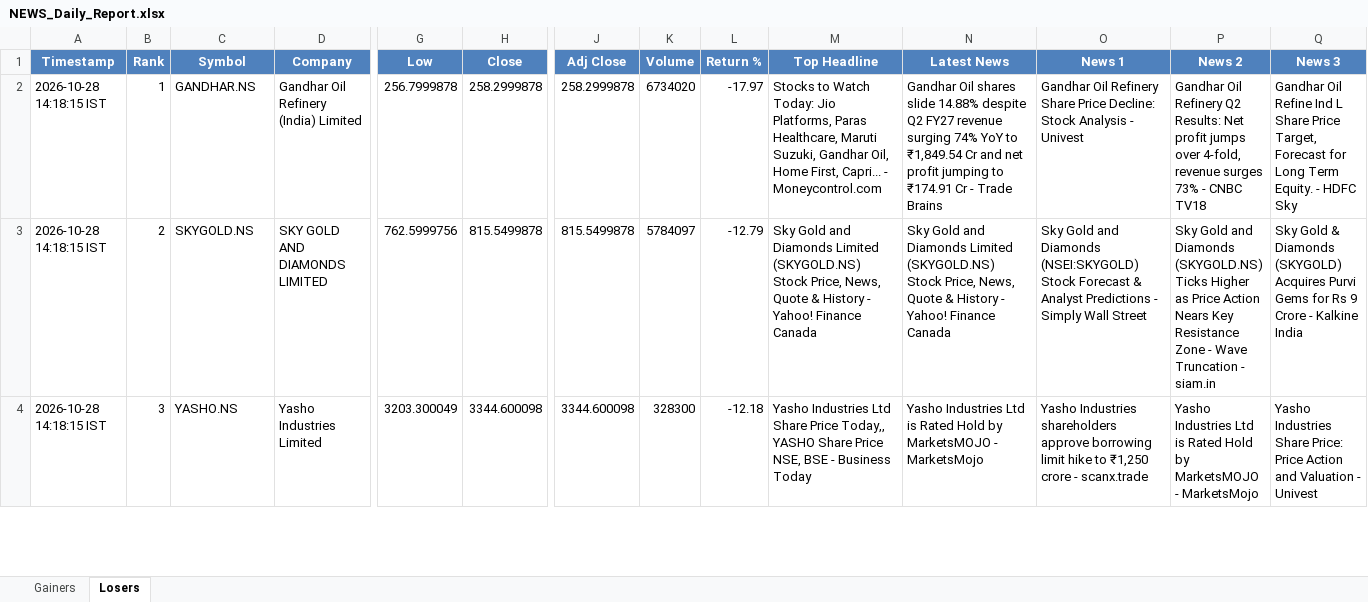
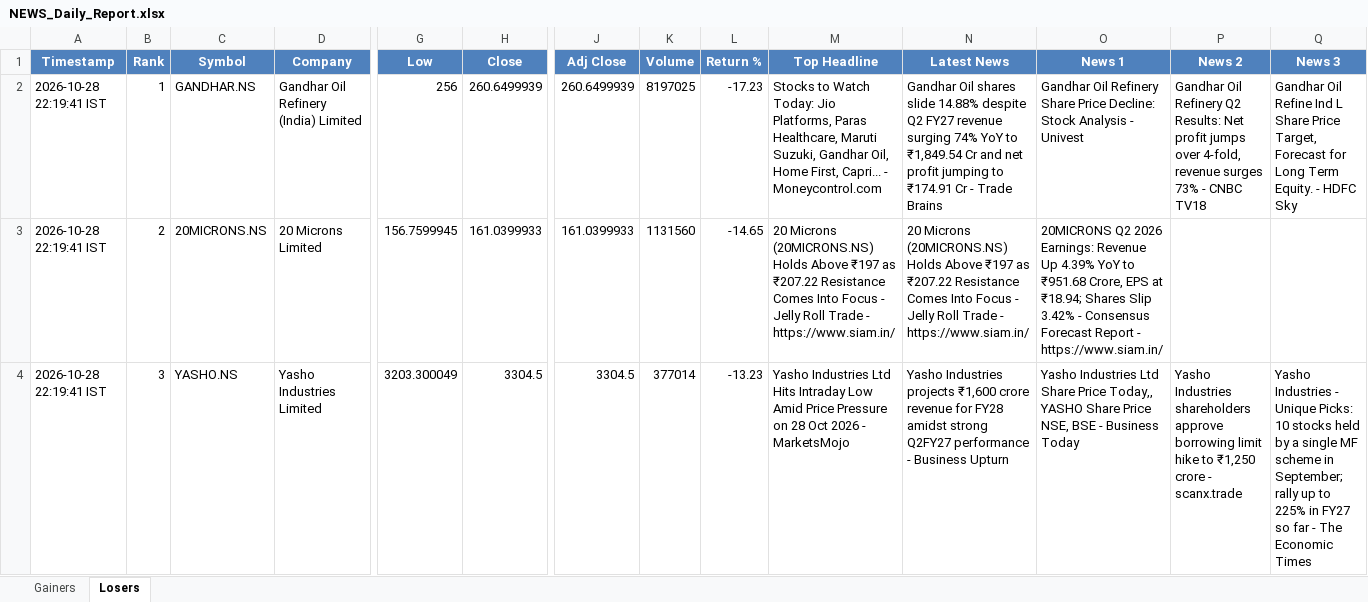
Before and after one commit to PavanSaiNekkala/News_Dividend_Fetcher, an Excel workbook: NEWS_Daily_Report/output/latest/NEWS_Daily_Report.xlsx, sheet Losers, drawn as a sheet; only a part is shown, gaps mark what is left out; values as stored, in another font and other column widths than the file's, no borders; the diff covers the shown part only; the diff names each change by its address in the sheet, - before the commit and + after, or states it on an @@ line.

```diff
--- a/NEWS_Daily_Report/output/latest/NEWS_Daily_Report.xlsx (sheet Losers)
+++ b/NEWS_Daily_Report/output/latest/NEWS_Daily_Report.xlsx (sheet Losers)
-A2:A4 (Timestamp): 2026-10-28 14:18:15 IST
+A2:A4 (Timestamp): 2026-10-28 22:19:41 IST
-G2 (Low): 256.7999878
+G2 (Low): 256
-H2 (Close): 258.2999878
+H2 (Close): 260.6499939
-J2 (Adj Close): 258.2999878
+J2 (Adj Close): 260.6499939
-K2 (Volume): 6734020
+K2 (Volume): 8197025
-L2 (Return %): -17.97
+L2 (Return %): -17.23
-C3 (Symbol): SKYGOLD.NS
+C3 (Symbol): 20MICRONS.NS
-D3 (Company): SKY GOLD AND DIAMONDS LIMITED
+D3 (Company): 20 Microns Limited
-G3 (Low): 762.5999756
+G3 (Low): 156.7599945
-H3 (Close): 815.5499878
+H3 (Close): 161.0399933
-J3 (Adj Close): 815.5499878
+J3 (Adj Close): 161.0399933
-K3 (Volume): 5784097
+K3 (Volume): 1131560
-L3 (Return %): -12.79
+L3 (Return %): -14.65
-M3 (Top Headline): Sky Gold and Diamonds Limited (SKYGOLD.NS) Stock Price, News, Quote & History - Yahoo! Finance Canada
+M3 (Top Headline): 20 Microns (20MICRONS.NS) Holds Above ₹197 as ₹207.22 Resistance Comes Into Focus - Jelly Roll Trade - https://www.siam.in/
-N3 (Latest News): Sky Gold and Diamonds Limited (SKYGOLD.NS) Stock Price, News, Quote & History - Yahoo! Finance Canada
+N3 (Latest News): 20 Microns (20MICRONS.NS) Holds Above ₹197 as ₹207.22 Resistance Comes Into Focus - Jelly Roll Trade - https://www.siam.in/
-O3 (News 1): Sky Gold and Diamonds (NSEI:SKYGOLD) Stock Forecast & Analyst Predictions - Simply Wall Street
+O3 (News 1): 20MICRONS Q2 2026 Earnings: Revenue Up 4.39% YoY to ₹951.68 Crore, EPS at ₹18.94; Shares Slip 3.42% - Consensus Forecast Report - https://www.siam.in/
-P3 (News 2): Sky Gold and Diamonds (SKYGOLD.NS) Ticks Higher as Price Action Nears Key Resistance Zone - Wave Truncation - siam.in
+P3 (News 2): (empty)
-Q3 (News 3): Sky Gold & Diamonds (SKYGOLD) Acquires Purvi Gems for Rs 9 Crore - Kalkine India
+Q3 (News 3): (empty)
-H4 (Close): 3344.600098
+H4 (Close): 3304.5
-J4 (Adj Close): 3344.600098
+J4 (Adj Close): 3304.5
-K4 (Volume): 328300
+K4 (Volume): 377014
-L4 (Return %): -12.18
+L4 (Return %): -13.23
-M4 (Top Headline): …Industries Ltd Share Price Today,, YASHO Share Price NSE, BSE - Business Today
+M4 (Top Headline): …Industries Ltd Hits Intraday Low Amid Price Pressure on 28 Oct 2026 - MarketsMojo
-N4 (Latest News): Yasho Industries Ltd is Rated Hold by MarketsMOJO - MarketsMojo
+N4 (Latest News): Yasho Industries projects ₹1,600 crore revenue for FY28 amidst strong Q2FY27 performance - Business Upturn
-O4 (News 1): Yasho Industries shareholders approve borrowing limit hike to ₹1,250 crore - scanx.trade
+O4 (News 1): Yasho Industries Ltd Share Price Today,, YASHO Share Price NSE, BSE - Business Today
-P4 (News 2): Yasho Industries Ltd is Rated Hold by MarketsMOJO - MarketsMojo
+P4 (News 2): Yasho Industries shareholders approve borrowing limit hike to ₹1,250 crore - scanx.trade
-Q4 (News 3): Yasho Industries Share Price: Price Action and Valuation - Univest
+Q4 (News 3): Yasho Industries - Unique Picks: 10 stocks held by a single MF scheme in September; rally up to 225% in FY27 so far - The Economic Times
```
Also changed, not shown: 254 edited cells elsewhere in this sheet, sheet Gainers, NEWS_Daily_Report/output/history/NEWS_Daily_Report_History.xlsx.
